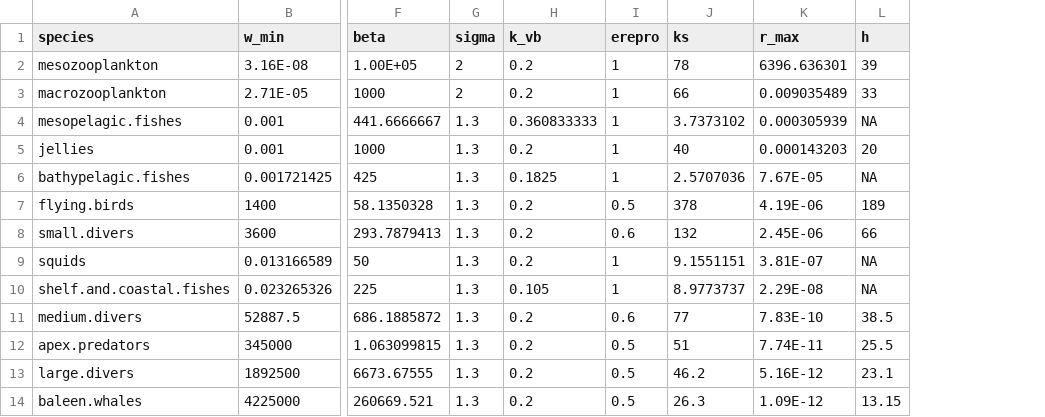
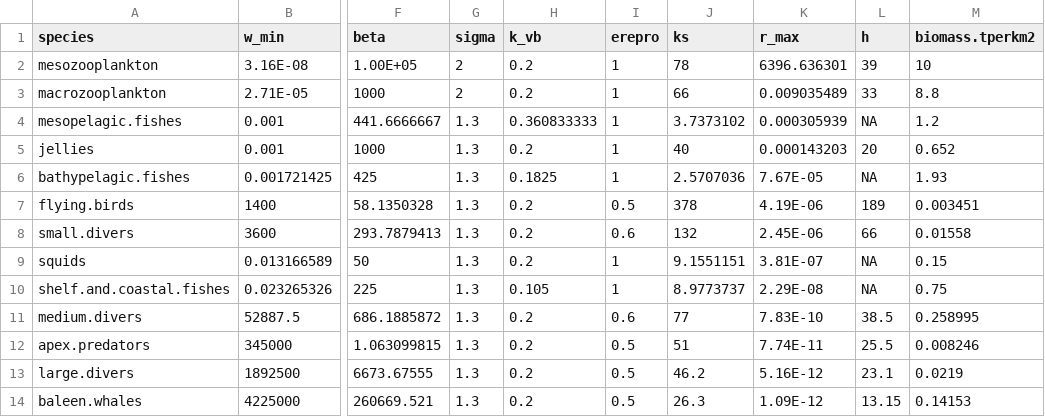
Before and after one commit to juliablanchard/southern-ocean-model, a CSV file: data/groups2.csv, drawn as a sheet; only a part is shown, gaps mark what is left out; the diff names each change by its address in the sheet, - before the commit and + after, or states it on an @@ line.

```diff
--- a/data/groups2.csv
+++ b/data/groups2.csv
+column M (biomass.tperkm2), rows 2-14: 10 | 8.8 | 1.2 | 0.652 | 1.93 | 0.003451 | 0.01558 | 0.15 | 0.75 | 0.258995 | 0.008246 | 0.0219 | 0.14153
```
Also changed, not shown: 14 other files.
